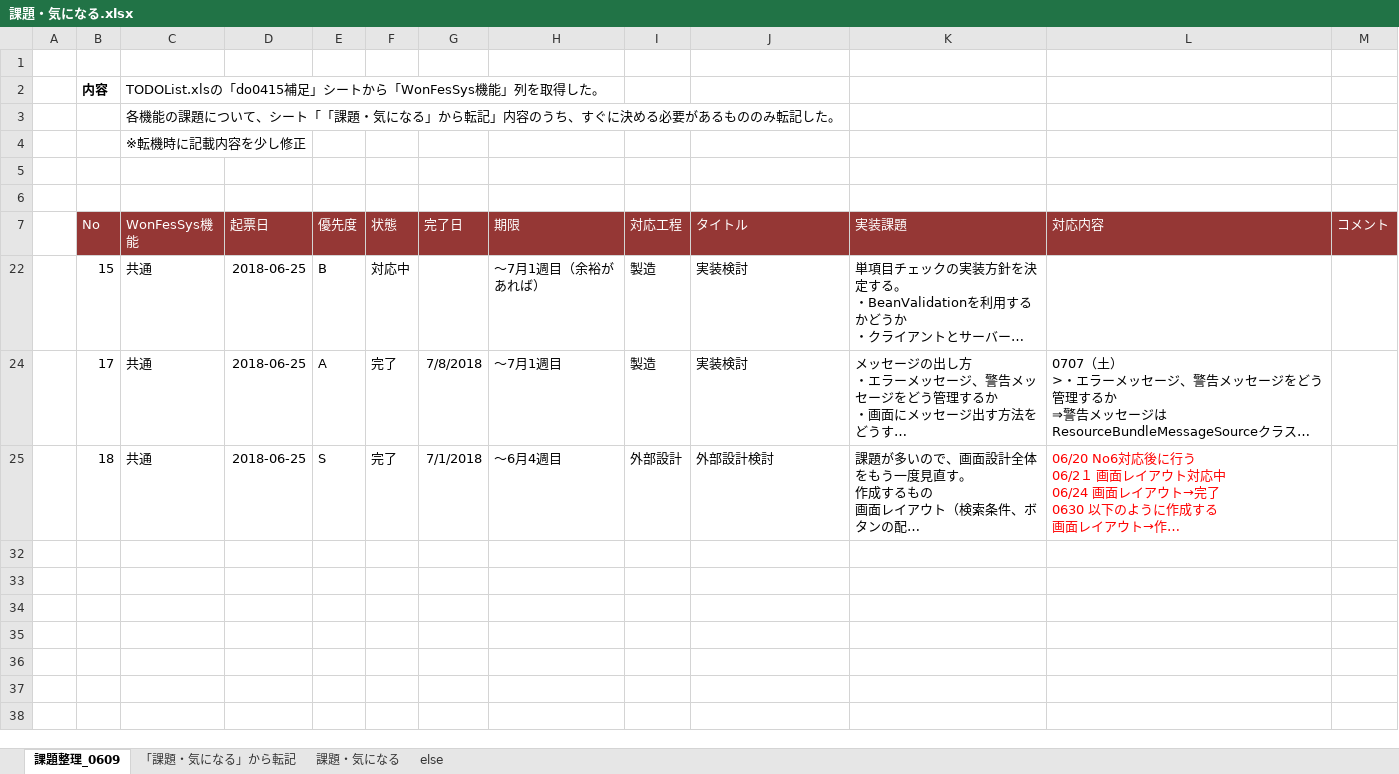
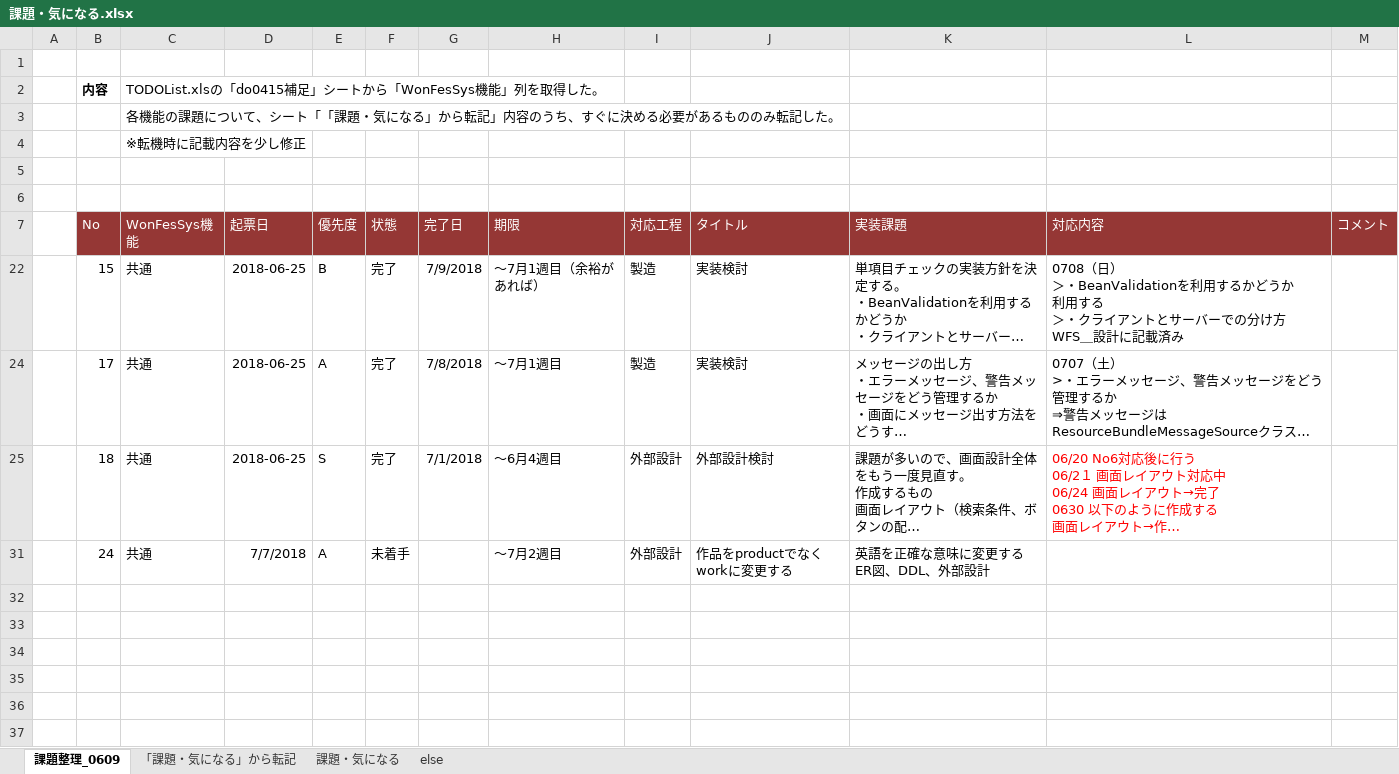
Before and after one commit to gitRock2016/WFS_Design, an Excel workbook: 99.work/課題・気になる.xlsx, sheet 課題整理_0609, drawn as a sheet; only a part is shown; the shorter side is filled out with more unchanged rows; long unchanged cells end in …; values as stored, in another font and other column widths than the file's, no borders; conditional formats not drawn; ↵ is a line break in a cell; the diff names each change by its address in the sheet, - before the commit and + after, or states it on an @@ line.

```diff
--- a/99.work/課題・気になる.xlsx (sheet 課題整理_0609)
+++ b/99.work/課題・気になる.xlsx (sheet 課題整理_0609)
-F22: 対応中
+F22: 完了
-G22: (empty)
+G22: 7/9/2018
-L22: (empty)
+L22: 0708（日） ↵ ＞・BeanValidationを利用するかどうか ↵ 利用する ↵ ＞・クライアントとサーバーでの分け方 ↵ WFS＿設計に記載済み
@@ row 31 unhidden:  | 24 | 共通 | 7/7/2018 | A | 未着手 |  | ～7月2週目 | 外部設計 | 作品をproductでなくworkに変更する | 英語を正確な意味に変更する ↵ ER図、DDL、外部設計 @@
```
Also changed, not shown: 99.work/TODOList.xlsx.
